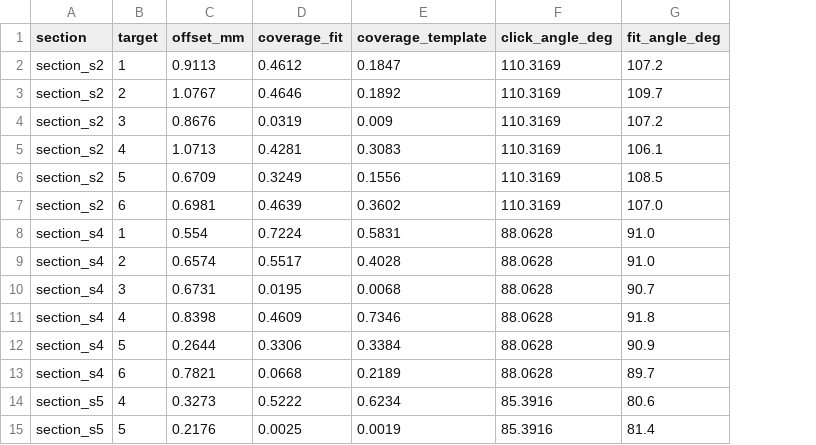
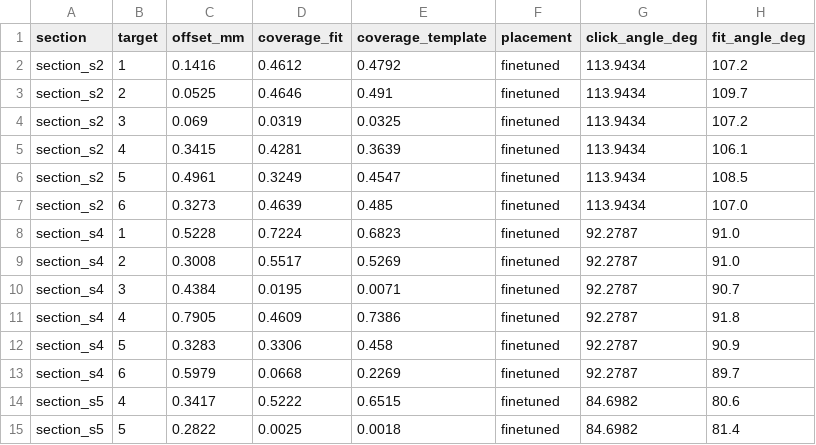
Before and after one commit to andrewbrodriguez/fus-controller, a CSV file: results/histology/mouse01_benchmark.csv, drawn as a sheet; only a part is shown; addresses are those after the commit; the diff covers the shown part only; the diff names each change by its address in the sheet, - before the commit and + after, or states it on an @@ line.

```diff
--- a/results/histology/mouse01_benchmark.csv
+++ b/results/histology/mouse01_benchmark.csv
+column F (placement), rows 2-15: all finetuned
-C2 (offset_mm): 0.9113
+C2 (offset_mm): 0.1416
-E2 (coverage_template): 0.1847
+E2 (coverage_template): 0.4792
-G2:G7 (click_angle_deg): 110.3169
+G2:G7 (click_angle_deg): 113.9434
-C3 (offset_mm): 1.0767
+C3 (offset_mm): 0.0525
-E3 (coverage_template): 0.1892
+E3 (coverage_template): 0.491
-C4 (offset_mm): 0.8676
+C4 (offset_mm): 0.069
-E4 (coverage_template): 0.009
+E4 (coverage_template): 0.0325
-C5 (offset_mm): 1.0713
+C5 (offset_mm): 0.3415
-E5 (coverage_template): 0.3083
+E5 (coverage_template): 0.3639
-C6 (offset_mm): 0.6709
+C6 (offset_mm): 0.4961
-E6 (coverage_template): 0.1556
+E6 (coverage_template): 0.4547
-C7 (offset_mm): 0.6981
+C7 (offset_mm): 0.3273
-E7 (coverage_template): 0.3602
+E7 (coverage_template): 0.485
-C8 (offset_mm): 0.554
+C8 (offset_mm): 0.5228
-E8 (coverage_template): 0.5831
+E8 (coverage_template): 0.6823
-G8:G13 (click_angle_deg): 88.0628
+G8:G13 (click_angle_deg): 92.2787
-C9 (offset_mm): 0.6574
+C9 (offset_mm): 0.3008
-E9 (coverage_template): 0.4028
+E9 (coverage_template): 0.5269
-C10 (offset_mm): 0.6731
+C10 (offset_mm): 0.4384
-E10 (coverage_template): 0.0068
+E10 (coverage_template): 0.0071
-C11 (offset_mm): 0.8398
+C11 (offset_mm): 0.7905
-E11 (coverage_template): 0.7346
+E11 (coverage_template): 0.7386
-C12 (offset_mm): 0.2644
+C12 (offset_mm): 0.3283
-E12 (coverage_template): 0.3384
+E12 (coverage_template): 0.458
-C13 (offset_mm): 0.7821
+C13 (offset_mm): 0.5979
-E13 (coverage_template): 0.2189
+E13 (coverage_template): 0.2269
-C14 (offset_mm): 0.3273
+C14 (offset_mm): 0.3417
-E14 (coverage_template): 0.6234
+E14 (coverage_template): 0.6515
-G14:G15 (click_angle_deg): 85.3916
+G14:G15 (click_angle_deg): 84.6982
-C15 (offset_mm): 0.2176
+C15 (offset_mm): 0.2822
-E15 (coverage_template): 0.0019
+E15 (coverage_template): 0.0018
```
Also changed, not shown: 20 edited cells elsewhere in this file, 31 other files.
